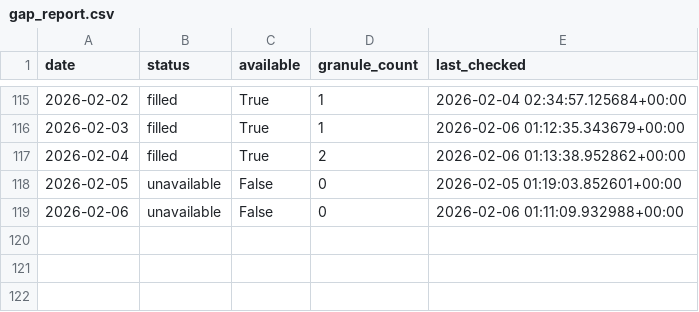
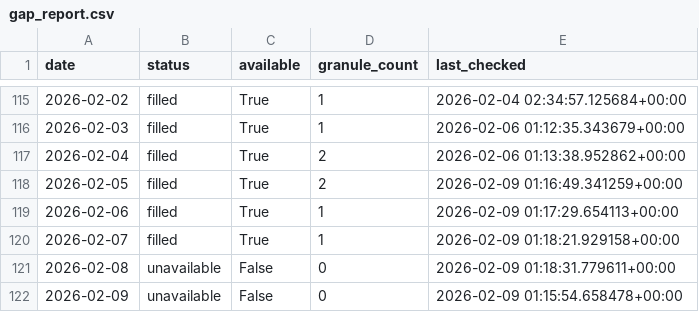
Before and after one commit to Varshani-UWA/chl-plotly, a CSV file: gap_report.csv, drawn as a sheet; only a part is shown, gaps mark what is left out.

```diff
--- a/gap_report.csv
+++ b/gap_report.csv
@@ -117,3 +117,6 @@ date,status,available,granule_count,last_checked
 2026-02-04,filled,True,2,2026-02-06 01:13:38.952862+00:00
-2026-02-05,unavailable,False,0,2026-02-05 01:19:03.852601+00:00
-2026-02-06,unavailable,False,0,2026-02-06 01:11:09.932988+00:00
+2026-02-05,filled,True,2,2026-02-09 01:16:49.341259+00:00
+2026-02-06,filled,True,1,2026-02-09 01:17:29.654113+00:00
+2026-02-07,filled,True,1,2026-02-09 01:18:21.929158+00:00
+2026-02-08,unavailable,False,0,2026-02-09 01:18:31.779611+00:00
+2026-02-09,unavailable,False,0,2026-02-09 01:15:54.658478+00:00
```
Also changed, not shown: chl_timeseries_mullaloo.csv, chl_timeseries_psdp.csv, 4 other files.
